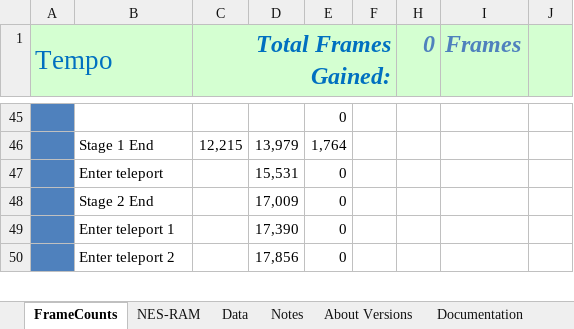
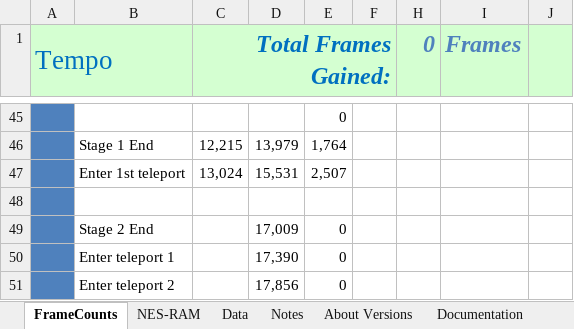
Before and after one commit to MathewWi/adelikat-tas, an Excel workbook: trunk/Tempo/Tempo.xlsx, sheet FrameCounts, drawn as a sheet; only a part is shown, gaps mark what is left out; values as stored, in another font and other column widths than the file's, no borders; addresses are those after the commit; the diff names each change by its address in the sheet, - before the commit and + after, or states it on an @@ line.

Commit message:
Tempo - some more progress

```diff
--- a/trunk/Tempo/Tempo.xlsx (sheet FrameCounts)
+++ b/trunk/Tempo/Tempo.xlsx (sheet FrameCounts)
+row 47:  | Enter 1st teleport | 13,024 | 15,531 | 2,507
-row 48:  | Enter teleport |  | 15,531 | 0
+row 48: (empty)
```
Also changed, not shown: 1 other file.
